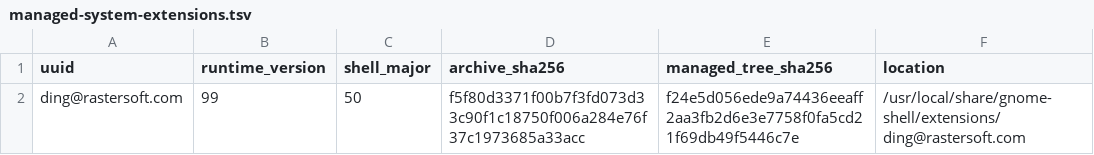
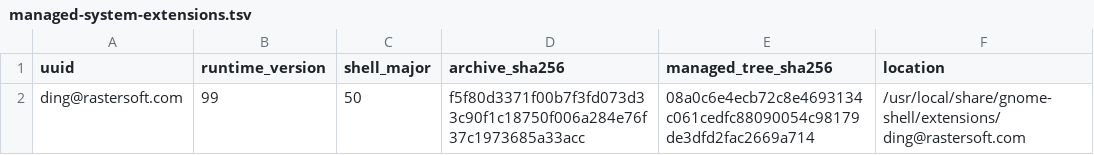
Before and after one commit to wojko6/fedora-workstation-setup, a TSV file: gnome/managed-system-extensions.tsv, drawn as a sheet.

Commit message:
state(ding): promote permission-normalized managed v99 tree

```diff
--- a/gnome/managed-system-extensions.tsv
+++ b/gnome/managed-system-extensions.tsv
@@ -1,2 +1,2 @@
 uuid	runtime_version	shell_major	archive_sha256	managed_tree_sha256	location
-ding@rastersoft.com	99	50	f5f80d3371f00b7f3fd073d33c90f1c18750f006a284e76f37c1973685a33acc	f24e5d056ede9a74436eeaff2aa3fb2d6e3e7758f0fa5cd21f69db49f5446c7e	/usr/local/share/gnome-shell/extensions/ding@rastersoft.com
+ding@rastersoft.com	99	50	f5f80d3371f00b7f3fd073d33c90f1c18750f006a284e76f37c1973685a33acc	08a0c6e4ecb72c8e4693134c061cedfc88090054c98179de3dfd2fac2669a714	/usr/local/share/gnome-shell/extensions/ding@rastersoft.com
```
